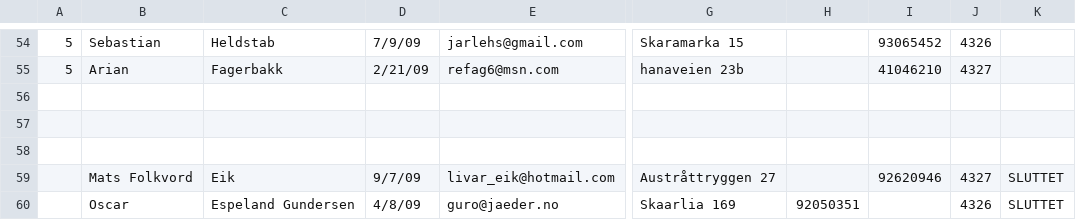
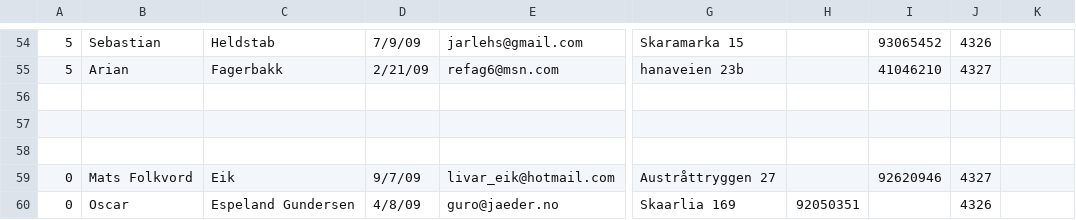
Before and after one commit to jarlesh/SingleViewTestingSync, a CSV file: SingleViewTestingSync/SupportingFiles/oversikt.csv, drawn as a sheet; only a part is shown, gaps mark what is left out; the diff names each change by its address in the sheet, - before the commit and + after, or states it on an @@ line.

```diff
--- a/SingleViewTestingSync/SupportingFiles/oversikt.csv
+++ b/SingleViewTestingSync/SupportingFiles/oversikt.csv
-A59:A60: (empty)
+A59:A60: 0
-K59:K60: SLUTTET
+K59:K60: (empty)
```
Also changed, not shown: 2 other files.
